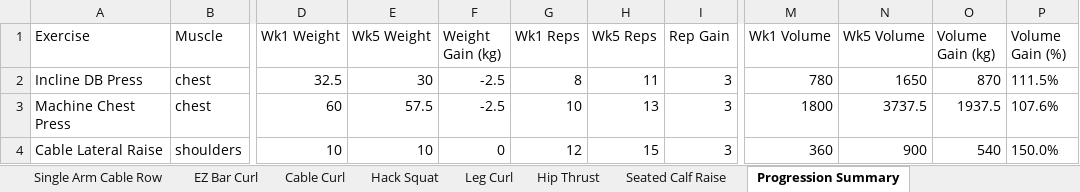
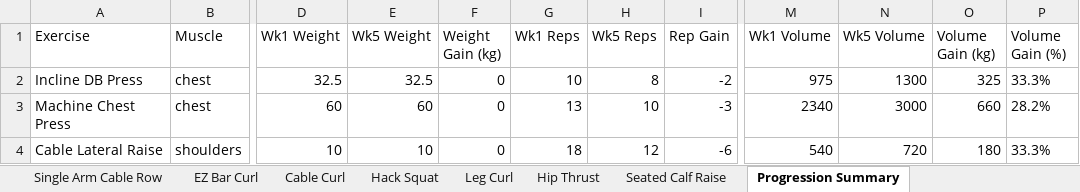
Before and after one commit to Subodh22/baliyolift, an Excel workbook: scripts/overload-simulation.xlsx, sheet Progression Summary, drawn as a sheet; only a part is shown, gaps mark what is left out; values as stored, in another font and other column widths than the file's, no borders; the diff covers the shown part only; the diff names each change by its address in the sheet, - before the commit and + after, or states it on an @@ line.

```diff
--- a/scripts/overload-simulation.xlsx (sheet Progression Summary)
+++ b/scripts/overload-simulation.xlsx (sheet Progression Summary)
-E2 (Wk5 Weight): 30
+E2 (Wk5 Weight): 32.5
-F2:F3 (Weight Gain (kg)): -2.5
+F2:F3 (Weight Gain (kg)): 0
-G2 (Wk1 Reps): 8
+G2 (Wk1 Reps): 10
-H2 (Wk5 Reps): 11
+H2 (Wk5 Reps): 8
-I2 (Rep Gain): 3
+I2 (Rep Gain): -2
-M2 (Wk1 Volume): 780
+M2 (Wk1 Volume): 975
-N2 (Wk5 Volume): 1650
+N2 (Wk5 Volume): 1300
-O2 (Volume Gain (kg)): 870
+O2 (Volume Gain (kg)): 325
-P2 (Volume Gain (%)): 111.5%
+P2 (Volume Gain (%)): 33.3%
-E3 (Wk5 Weight): 57.5
+E3 (Wk5 Weight): 60
-G3 (Wk1 Reps): 10
+G3 (Wk1 Reps): 13
-H3 (Wk5 Reps): 13
+H3 (Wk5 Reps): 10
-I3 (Rep Gain): 3
+I3 (Rep Gain): -3
-M3 (Wk1 Volume): 1800
+M3 (Wk1 Volume): 2340
-N3 (Wk5 Volume): 3737.5
+N3 (Wk5 Volume): 3000
-O3 (Volume Gain (kg)): 1937.5
+O3 (Volume Gain (kg)): 660
-P3 (Volume Gain (%)): 107.6%
+P3 (Volume Gain (%)): 28.2%
-G4 (Wk1 Reps): 12
+G4 (Wk1 Reps): 18
-H4 (Wk5 Reps): 15
+H4 (Wk5 Reps): 12
-I4 (Rep Gain): 3
+I4 (Rep Gain): -6
-M4 (Wk1 Volume): 360
+M4 (Wk1 Volume): 540
-N4 (Wk5 Volume): 900
+N4 (Wk5 Volume): 720
-O4 (Volume Gain (kg)): 540
+O4 (Volume Gain (kg)): 180
-P4 (Volume Gain (%)): 150.0%
+P4 (Volume Gain (%)): 33.3%
```
Also changed, not shown: 185 edited cells elsewhere in this sheet, sheet Summary, sheet Hammer Curl, sheet EZ Bar Curl, sheet Flat DB Press, sheet Single Arm Cable Row, sheet Machine Chest Press, 19 more sheets, 19 other files.
